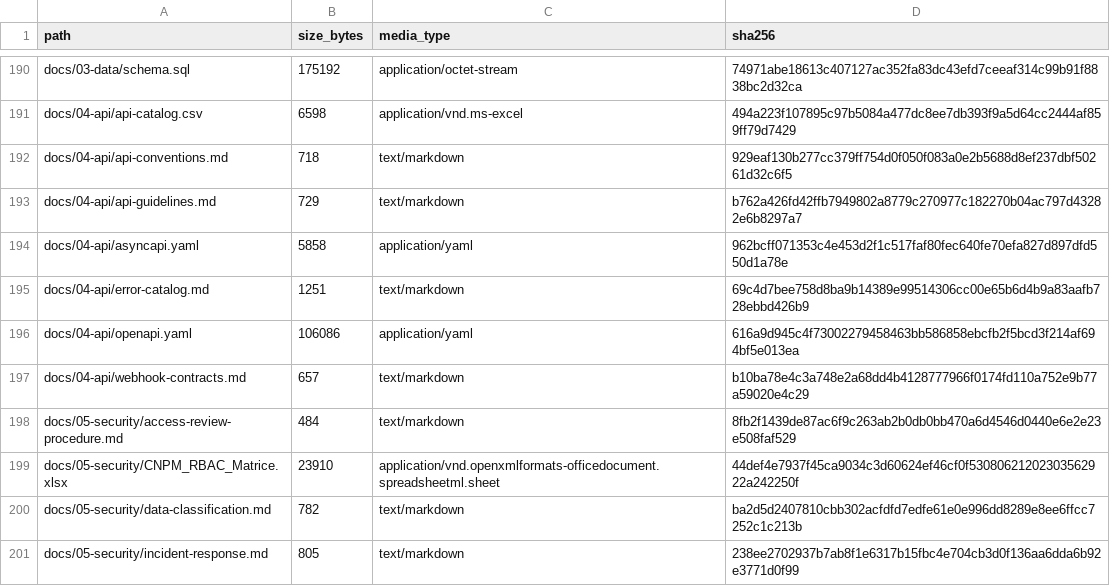
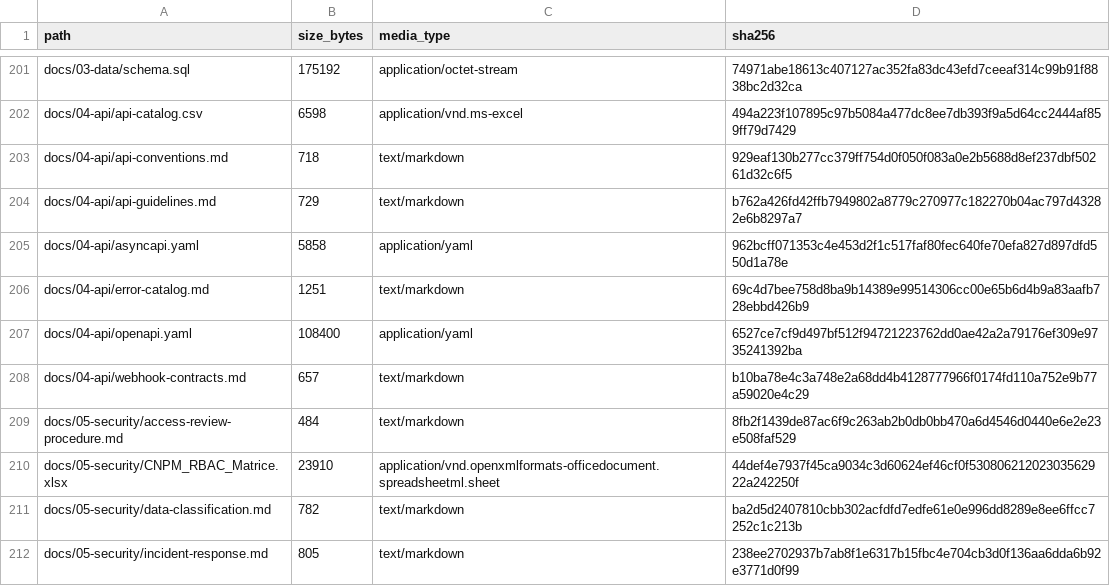
Before and after one commit to romialfred/CNPM, a CSV file: docs/00-governance/file-inventory.csv, drawn as a sheet; only a part is shown, gaps mark what is left out; the diff covers the shown part only.

```diff
--- a/docs/00-governance/file-inventory.csv
+++ b/docs/00-governance/file-inventory.csv
@@ -195,3 +206,3 @@ docs/04-api/asyncapi.yaml;5858;application/yaml;962bcff071353c4e453d2f1c517faf80
 docs/04-api/error-catalog.md;1251;text/markdown;69c4d7bee758d8ba9b14389e99514306cc00e65b6d4b9a83aafb728ebbd426b9
-docs/04-api/openapi.yaml;106086;application/yaml;616a9d945c4f73002279458463bb586858ebcfb2f5bcd3f214af694bf5e013ea
+docs/04-api/openapi.yaml;108400;application/yaml;6527ce7cf9d497bf512f94721223762dd0ae42a2a79176ef309e9735241392ba
 docs/04-api/webhook-contracts.md;657;text/markdown;b10ba78e4c3a748e2a68dd4b4128777966f0174fd110a752e9b77a59020e4c29
```
Also changed, not shown: 11 added rows and 2 edited cells elsewhere in this file, 14 other files.
